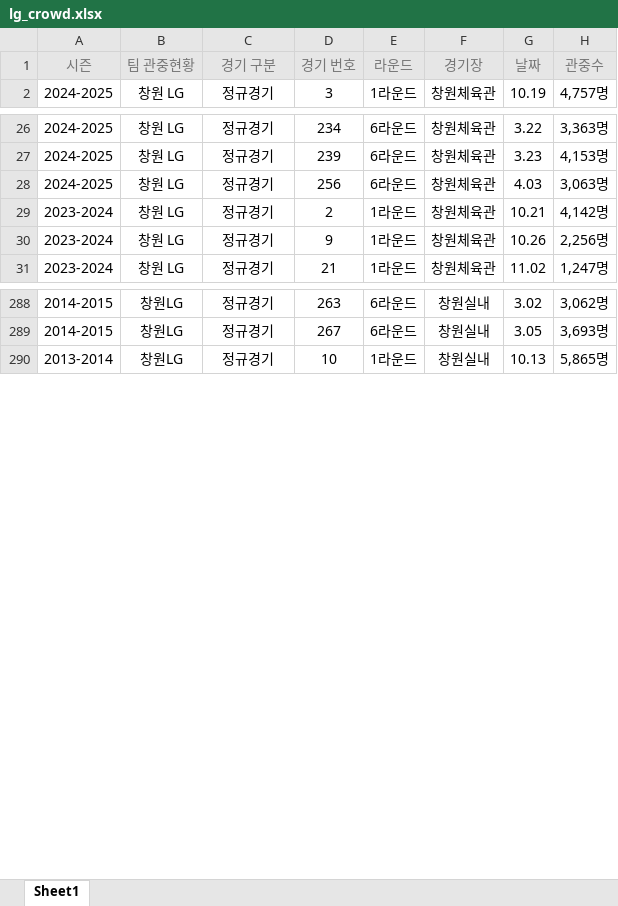
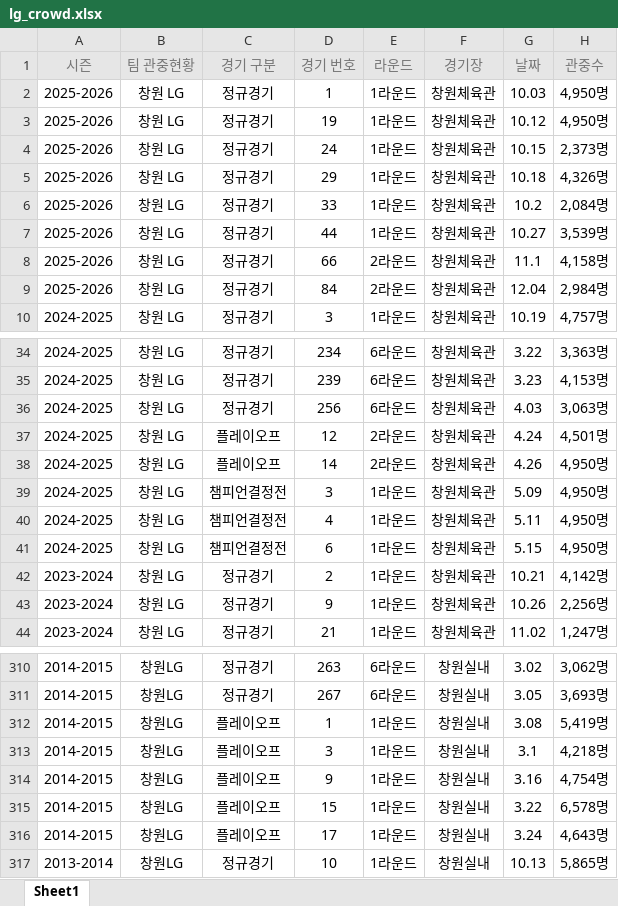
Before and after one commit to soonchul12/lg_sakers, an Excel workbook: lg_crowd.xlsx, sheet Sheet1, drawn as a sheet; only a part is shown, gaps mark what is left out; values as stored, in another font and other column widths than the file's, no borders; the diff covers the shown part only; the diff names each change by its address in the sheet, - before the commit and + after, or states it on an @@ line.

```diff
--- a/lg_crowd.xlsx (sheet Sheet1)
+++ b/lg_crowd.xlsx (sheet Sheet1)
+row 2: 2025-2026 | 창원 LG | 정규경기 | 1 | 1라운드 | 창원체육관 | 10.03 | 4,950명
+row 3: 2025-2026 | 창원 LG | 정규경기 | 19 | 1라운드 | 창원체육관 | 10.12 | 4,950명
+row 4: 2025-2026 | 창원 LG | 정규경기 | 24 | 1라운드 | 창원체육관 | 10.15 | 2,373명
+row 5: 2025-2026 | 창원 LG | 정규경기 | 29 | 1라운드 | 창원체육관 | 10.18 | 4,326명
+row 6: 2025-2026 | 창원 LG | 정규경기 | 33 | 1라운드 | 창원체육관 | 10.2 | 2,084명
+row 7: 2025-2026 | 창원 LG | 정규경기 | 44 | 1라운드 | 창원체육관 | 10.27 | 3,539명
+row 8: 2025-2026 | 창원 LG | 정규경기 | 66 | 2라운드 | 창원체육관 | 11.1 | 4,158명
+row 9: 2025-2026 | 창원 LG | 정규경기 | 84 | 2라운드 | 창원체육관 | 12.04 | 2,984명
+row 37: 2024-2025 | 창원 LG | 플레이오프 | 12 | 2라운드 | 창원체육관 | 4.24 | 4,501명
+row 38: 2024-2025 | 창원 LG | 플레이오프 | 14 | 2라운드 | 창원체육관 | 4.26 | 4,950명
+row 39: 2024-2025 | 창원 LG | 챔피언결정전 | 3 | 1라운드 | 창원체육관 | 5.09 | 4,950명
+row 40: 2024-2025 | 창원 LG | 챔피언결정전 | 4 | 1라운드 | 창원체육관 | 5.11 | 4,950명
+row 41: 2024-2025 | 창원 LG | 챔피언결정전 | 6 | 1라운드 | 창원체육관 | 5.15 | 4,950명
+row 312: 2014-2015 | 창원LG | 플레이오프 | 1 | 1라운드 | 창원실내 | 3.08 | 5,419명
+row 313: 2014-2015 | 창원LG | 플레이오프 | 3 | 1라운드 | 창원실내 | 3.1 | 4,218명
+row 314: 2014-2015 | 창원LG | 플레이오프 | 9 | 1라운드 | 창원실내 | 3.16 | 4,754명
+row 315: 2014-2015 | 창원LG | 플레이오프 | 15 | 1라운드 | 창원실내 | 3.22 | 6,578명
+row 316: 2014-2015 | 창원LG | 플레이오프 | 17 | 1라운드 | 창원실내 | 3.24 | 4,643명
```
Also changed, not shown: 14 added rows and 27 removed rows elsewhere in this sheet, 3 other files.
